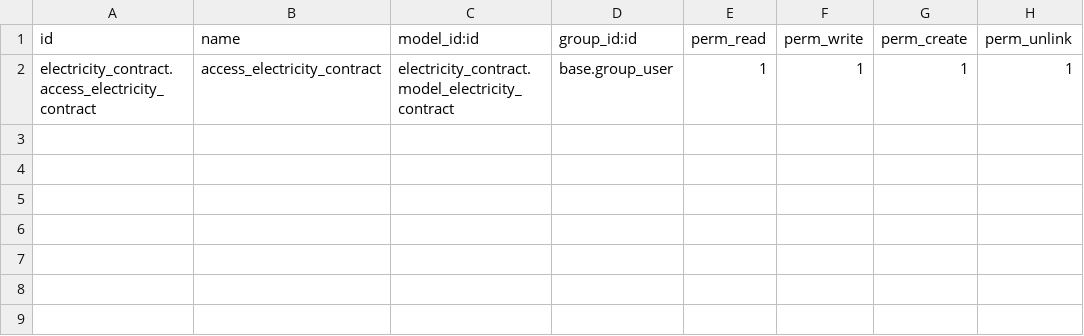
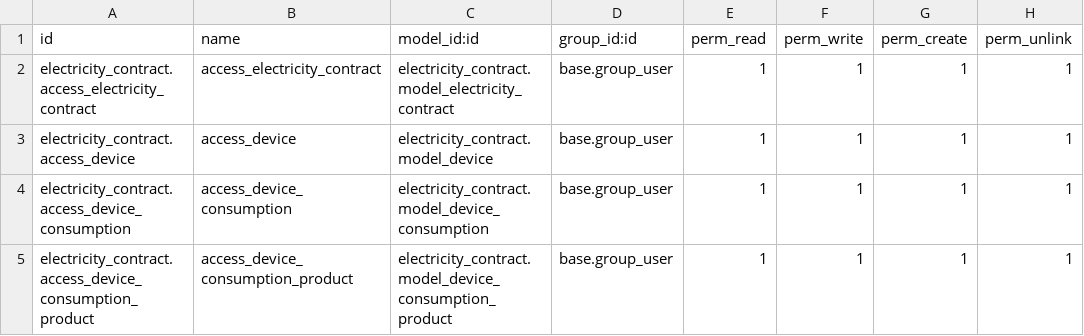
Before and after one commit to Minijump/Odoo-electricity-app, a CSV file: electricity_contract/security/ir.model.access.csv, drawn as a sheet.

Commit message:
[ADD][V2.0]base: add devices
-add device feature
-reorganize menus

```diff
--- a/electricity_contract/security/ir.model.access.csv
+++ b/electricity_contract/security/ir.model.access.csv
@@ -2 +2,4 @@ id,name,model_id:id,group_id:id,perm_read,perm_write,perm_create,perm_unlink
 electricity_contract.access_electricity_contract,access_electricity_contract,electricity_contract.model_electricity_contract,base.group_user,1,1,1,1
+electricity_contract.access_device,access_device,electricity_contract.model_device,base.group_user,1,1,1,1
+electricity_contract.access_device_consumption,access_device_consumption,electricity_contract.model_device_consumption,base.group_user,1,1,1,1
+electricity_contract.access_device_consumption_product,access_device_consumption_product,electricity_contract.model_device_consumption_product,base.group_user,1,1,1,1
```
Also changed, not shown: 10 other files.
